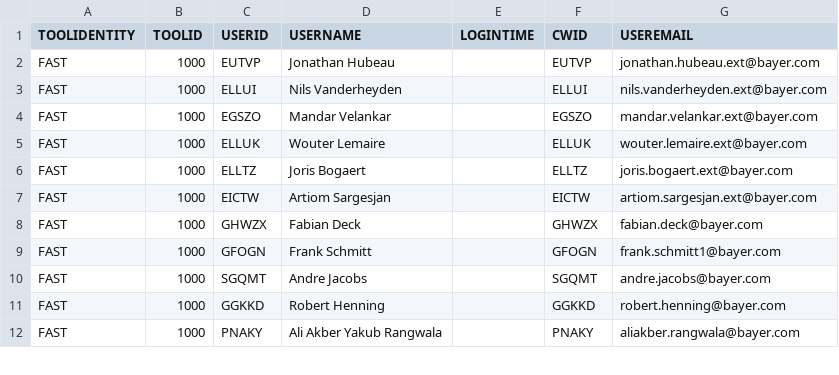
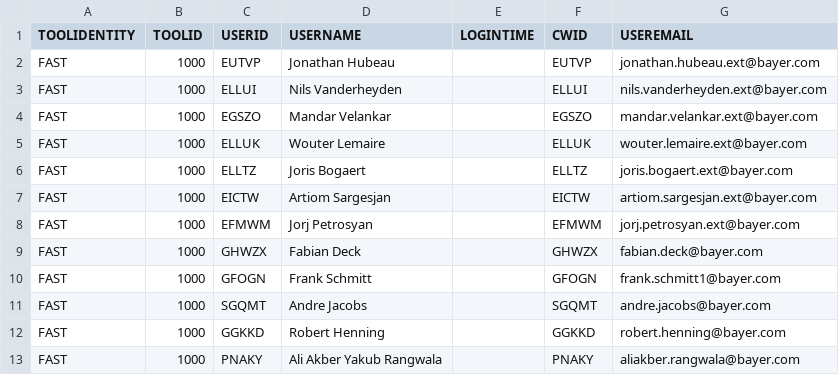
Before and after one commit to mandar-velankar/TNDR_FAST_BACKEND, a CSV file: db/csv/com.bayer.SXTENDER.AdminData-PT_TMUSER.csv, drawn as a sheet; only a part is shown.

```diff
--- a/db/csv/com.bayer.SXTENDER.AdminData-PT_TMUSER.csv
+++ b/db/csv/com.bayer.SXTENDER.AdminData-PT_TMUSER.csv
@@ -7,2 +7,3 @@ TOOLIDENTITY,TOOLID,USERID,USERNAME,LOGINTIME,CWID,USEREMAIL
 "FAST",1000,"EICTW","Artiom Sargesjan",,"EICTW","artiom.sargesjan.ext@bayer.com"
+"FAST",1000,"EFMWM","Jorj Petrosyan",,"EFMWM","jorj.petrosyan.ext@bayer.com"
 "FAST",1000,"GHWZX","Fabian Deck",,"GHWZX","fabian.deck@bayer.com"
```
Also changed, not shown: db/csv/com.bayer.SXTENDER.AdminData-PT_TMUSERCTRY.csv.
